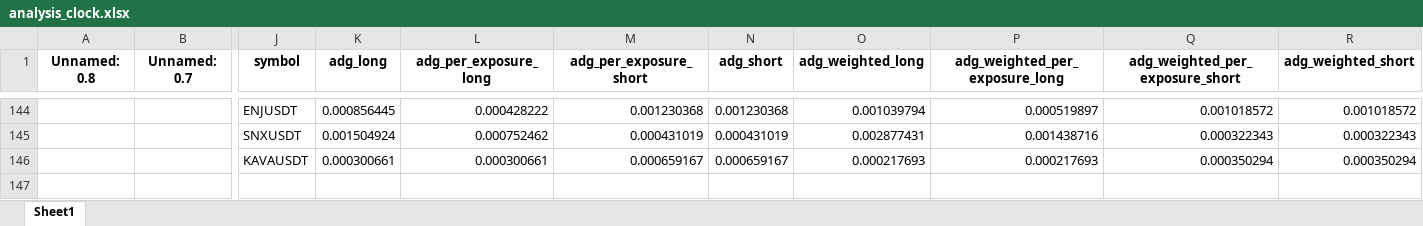
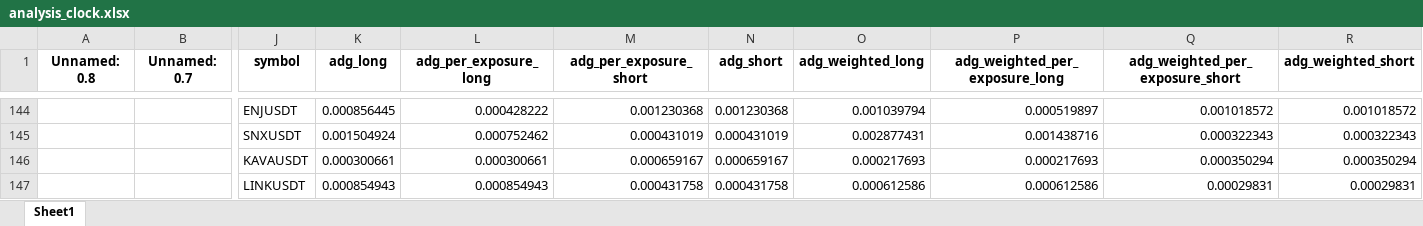
Before and after one commit to protoad56/passivbot_configs, an Excel workbook: optimized/logs/analysis_clock.xlsx, sheet Sheet1, drawn as a sheet; only a part is shown, gaps mark what is left out; values as stored, in another font and other column widths than the file's, no borders; rows hold the shown columns only; the diff names each change by its address in the sheet, - before the commit and + after, or states it on an @@ line.

```diff
--- a/optimized/logs/analysis_clock.xlsx (sheet Sheet1)
+++ b/optimized/logs/analysis_clock.xlsx (sheet Sheet1)
+row 147:  |  | LINKUSDT | 0.000854943 | 0.000854943 | 0.000431758 | 0.000431758 | 0.000612586 | 0.000612586 | 0.00029831 | 0.00029831
```
Also changed, not shown: 3 other files.
